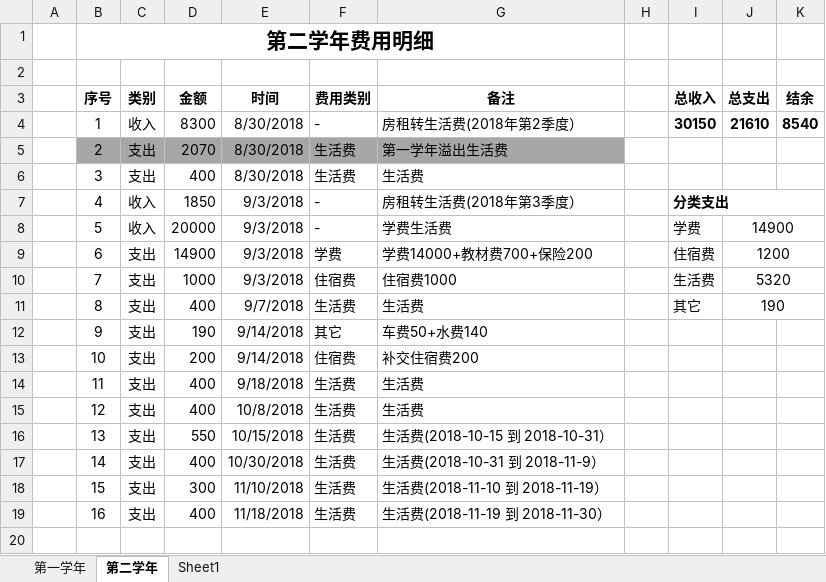
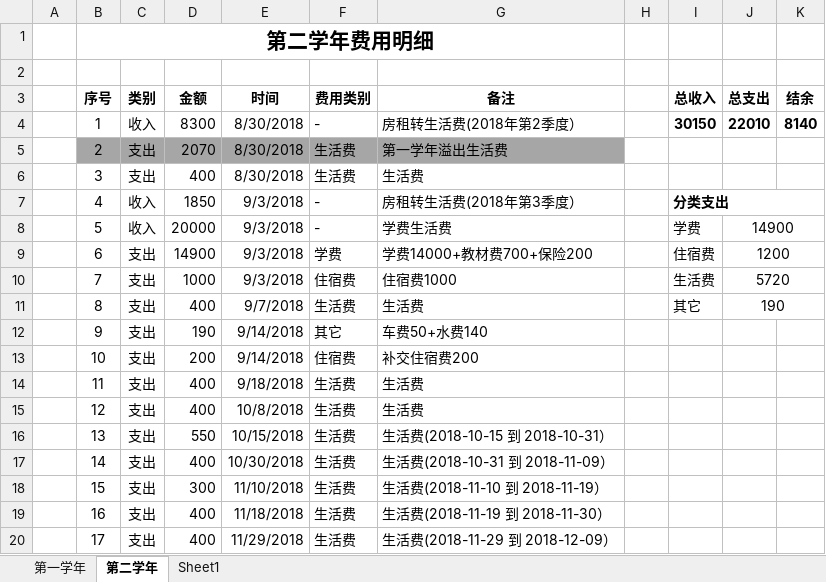
Before and after one commit to Wongfu/WanhaoBillDetails, an Excel workbook: WanHaoBillDetails.xlsx, sheet 第二学年, drawn as a sheet; values as stored, in another font and other column widths than the file's, no borders; the diff names each change by its address in the sheet, - before the commit and + after, or states it on an @@ line.

Commit message:
Update on 2018-11-29, 支出生活费400

```diff
--- a/WanHaoBillDetails.xlsx (sheet 第二学年)
+++ b/WanHaoBillDetails.xlsx (sheet 第二学年)
-J4 (总支出): 21610
+J4 (总支出): 22010
-K4 (结余): 8540
+K4 (结余): 8140
-J10 (总支出): 5320
+J10 (总支出): 5720
-G17 (备注): 生活费(2018-10-31 到 2018-11-9）
+G17 (备注): 生活费(2018-10-31 到 2018-11-09）
+row 20:  | 17 | 支出 | 400 | 11/29/2018 | 生活费 | 生活费(2018-11-29 到 2018-12-09）
```
